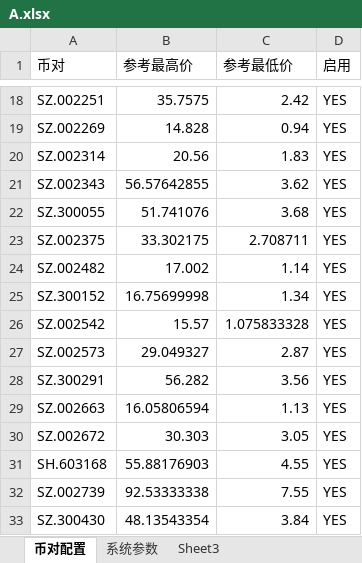
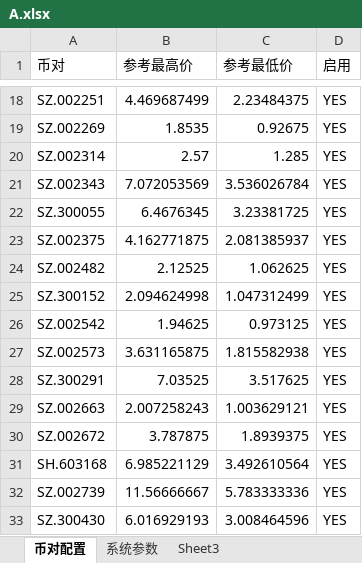
Before and after one commit to Wanguangji2023/futu_real, an Excel workbook: A.xlsx, sheet 币对配置, drawn as a sheet; only a part is shown, gaps mark what is left out; values as stored, in another font and other column widths than the file's, no cell formats; the diff covers the shown part only; the diff names each change by its address in the sheet, - before the commit and + after, or states it on an @@ line.

```diff
--- a/A.xlsx (sheet 币对配置)
+++ b/A.xlsx (sheet 币对配置)
-B18 (参考最高价): 35.7575
+B18 (参考最高价): 4.469687499
-C18 (参考最低价): 2.42
+C18 (参考最低价): 2.23484375
-B19 (参考最高价): 14.828
+B19 (参考最高价): 1.8535
-C19 (参考最低价): 0.94
+C19 (参考最低价): 0.92675
-B20 (参考最高价): 20.56
+B20 (参考最高价): 2.57
-C20 (参考最低价): 1.83
+C20 (参考最低价): 1.285
-B21 (参考最高价): 56.57642855
+B21 (参考最高价): 7.072053569
-C21 (参考最低价): 3.62
+C21 (参考最低价): 3.536026784
-B22 (参考最高价): 51.741076
+B22 (参考最高价): 6.4676345
-C22 (参考最低价): 3.68
+C22 (参考最低价): 3.23381725
-B23 (参考最高价): 33.302175
+B23 (参考最高价): 4.162771875
-C23 (参考最低价): 2.708711
+C23 (参考最低价): 2.081385937
-B24 (参考最高价): 17.002
+B24 (参考最高价): 2.12525
-C24 (参考最低价): 1.14
+C24 (参考最低价): 1.062625
-B25 (参考最高价): 16.75699998
+B25 (参考最高价): 2.094624998
-C25 (参考最低价): 1.34
+C25 (参考最低价): 1.047312499
-B26 (参考最高价): 15.57
+B26 (参考最高价): 1.94625
-C26 (参考最低价): 1.075833328
+C26 (参考最低价): 0.973125
-B27 (参考最高价): 29.049327
+B27 (参考最高价): 3.631165875
-C27 (参考最低价): 2.87
+C27 (参考最低价): 1.815582938
-B28 (参考最高价): 56.282
+B28 (参考最高价): 7.03525
-C28 (参考最低价): 3.56
+C28 (参考最低价): 3.517625
-B29 (参考最高价): 16.05806594
+B29 (参考最高价): 2.007258243
-C29 (参考最低价): 1.13
+C29 (参考最低价): 1.003629121
-B30 (参考最高价): 30.303
+B30 (参考最高价): 3.787875
-C30 (参考最低价): 3.05
+C30 (参考最低价): 1.8939375
-B31 (参考最高价): 55.88176903
+B31 (参考最高价): 6.985221129
-C31 (参考最低价): 4.55
+C31 (参考最低价): 3.492610564
-B32 (参考最高价): 92.53333338
+B32 (参考最高价): 11.56666667
-C32 (参考最低价): 7.55
+C32 (参考最低价): 5.783333336
-B33 (参考最高价): 48.13543354
+B33 (参考最高价): 6.016929193
-C33 (参考最低价): 3.84
+C33 (参考最低价): 3.008464596
```
Also changed, not shown: 113 removed rows and 72 edited cells elsewhere in this sheet, sheet 系统参数, cell formats, HK.xlsx, 5 other files.
